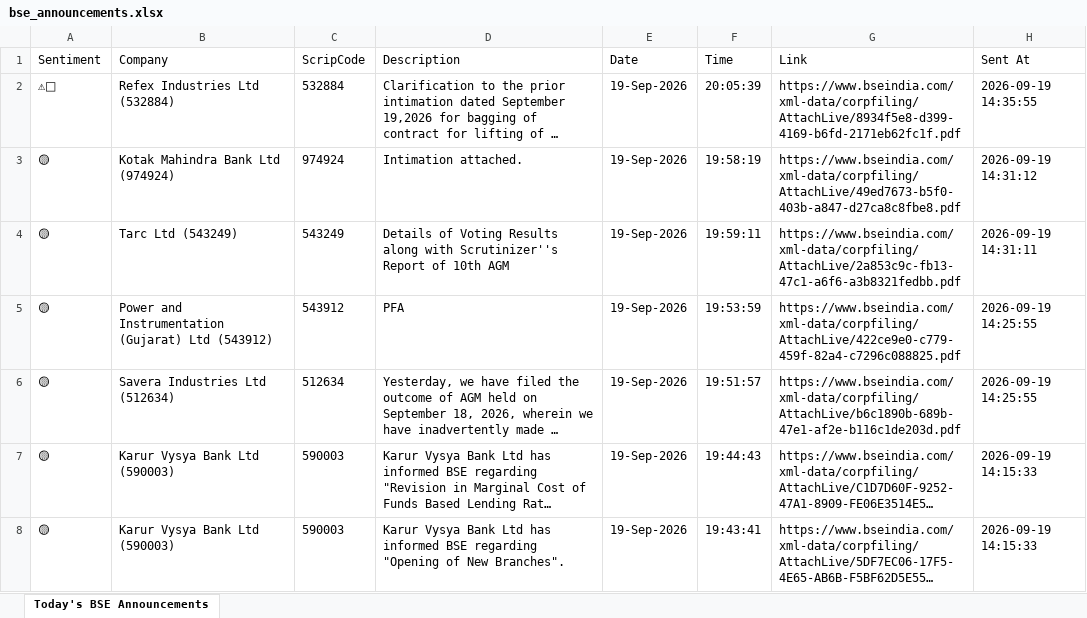
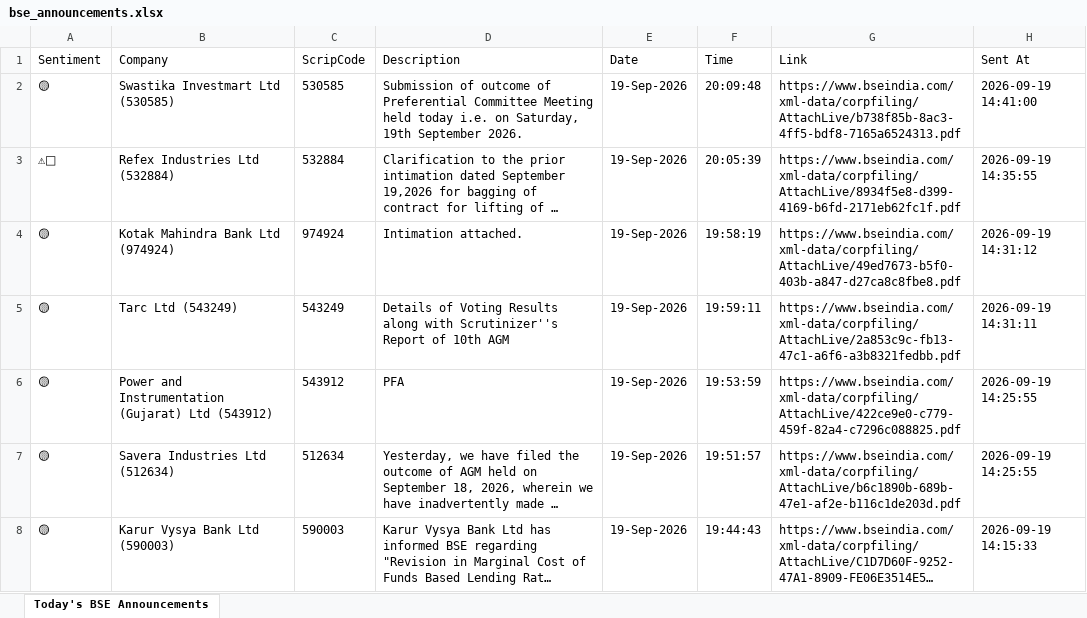
Before and after one commit to divy008/Levnse, an Excel workbook: bse_announcements.xlsx, sheet Today's BSE Announcements, drawn as a sheet; only a part is shown; the shorter side is filled out with more unchanged rows; long unchanged cells end in …; values as stored, in another font and other column widths than the file's, no borders; the diff names each change by its address in the sheet, - before the commit and + after, or states it on an @@ line.

```diff
--- a/bse_announcements.xlsx (sheet Today's BSE Announcements)
+++ b/bse_announcements.xlsx (sheet Today's BSE Announcements)
+row 2: 🟡 | Swastika Investmart Ltd (530585) | 530585 | Submission of outcome of Preferential Committee Meeting held today i.e. on Saturday, 19th September 2026. | 19-Sep-2026 | 20:09:48 | https://www.bseindia.com/xml-data/corpfiling/AttachLive/b738f85b-8ac3-4ff5-bdf8-7165a6524313.pdf | 2026-09-19 14:41:00
```
Also changed, not shown: announcements.xlsx, 6 other files.
